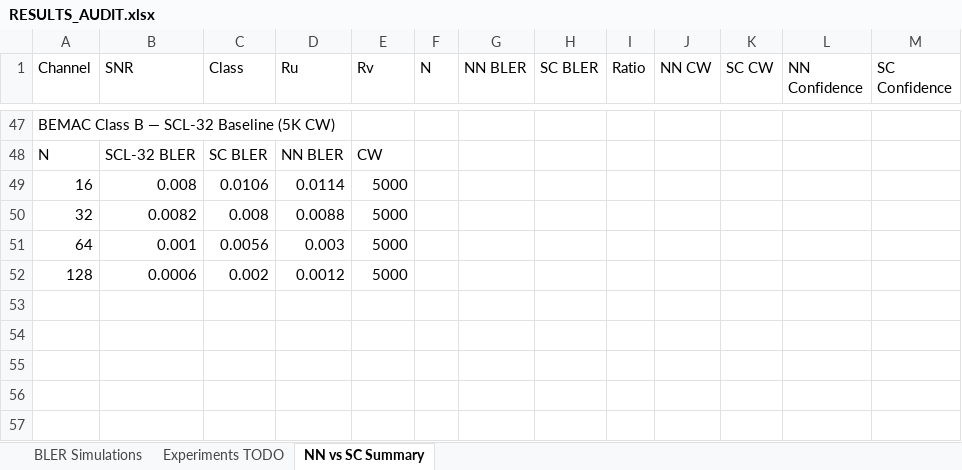
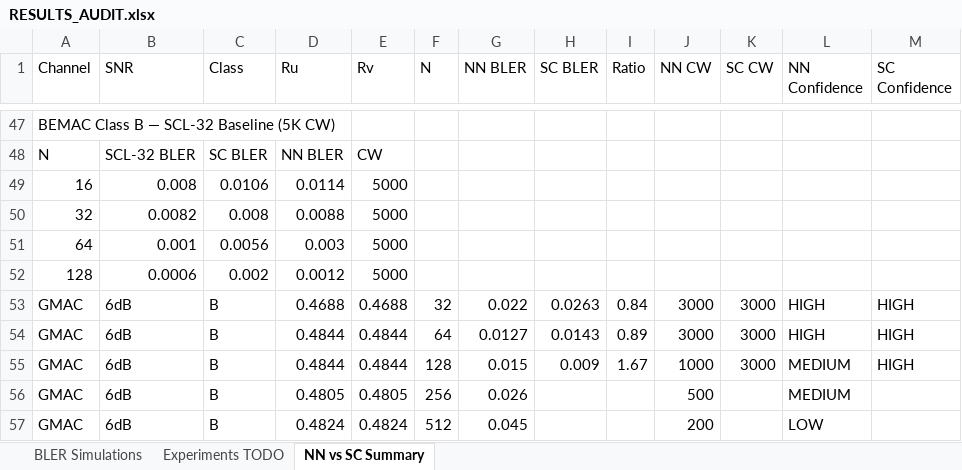
Before and after one commit to eitanspi/polar-codes-mac, an Excel workbook: results/RESULTS_AUDIT.xlsx, sheet NN vs SC Summary, drawn as a sheet; only a part is shown, gaps mark what is left out; values as stored, in another font and other column widths than the file's, no borders; the diff names each change by its address in the sheet, - before the commit and + after, or states it on an @@ line.

```diff
--- a/results/RESULTS_AUDIT.xlsx (sheet NN vs SC Summary)
+++ b/results/RESULTS_AUDIT.xlsx (sheet NN vs SC Summary)
+row 53: GMAC | 6dB | B | 0.4688 | 0.4688 | 32 | 0.022 | 0.0263 | 0.84 | 3000 | 3000 | HIGH | HIGH
+row 54: GMAC | 6dB | B | 0.4844 | 0.4844 | 64 | 0.0127 | 0.0143 | 0.89 | 3000 | 3000 | HIGH | HIGH
+row 55: GMAC | 6dB | B | 0.4844 | 0.4844 | 128 | 0.015 | 0.009 | 1.67 | 1000 | 3000 | MEDIUM | HIGH
+row 56: GMAC | 6dB | B | 0.4805 | 0.4805 | 256 | 0.026 |  |  | 500 |  | MEDIUM
+row 57: GMAC | 6dB | B | 0.4824 | 0.4824 | 512 | 0.045 |  |  | 200 |  | LOW
```
Also changed, not shown: sheet BLER Simulations, sheet Experiments TODO, 6 other files.
